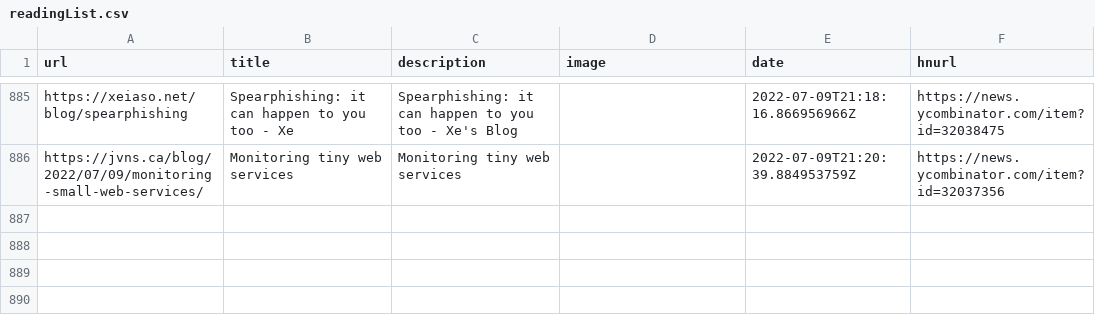
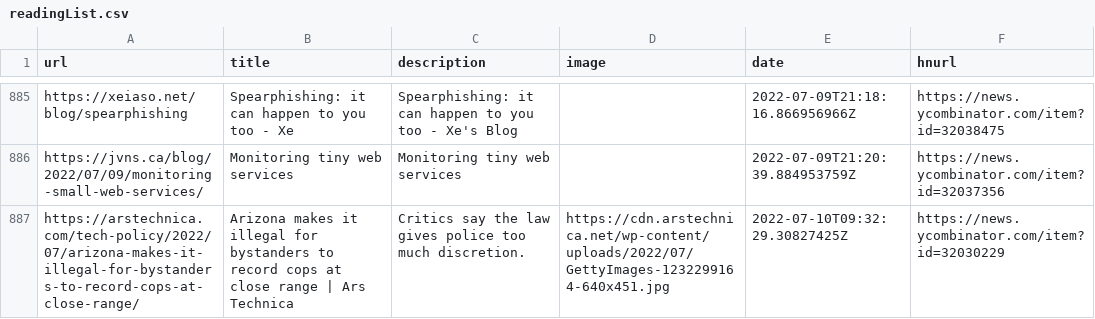
Before and after one commit to codemicro/readingList, a CSV file: readingList.csv, drawn as a sheet; only a part is shown, gaps mark what is left out; the diff names each change by its address in the sheet, - before the commit and + after, or states it on an @@ line.

Commit message:
Automated reading list update at 10 Jul 22 09:32 UTC

```diff
--- a/readingList.csv
+++ b/readingList.csv
+row 887: https://arstechnica.com/tech-policy/2022/07/arizona-makes-it-illegal-for-bystanders-to-record-cops-at-close-range/ | Arizona makes it illegal for bystanders to record cops at close range | Ars Technica | Critics say the law gives police too much discretion. | https://cdn.arstechnica.net/wp-content/uploads/2022/07/GettyImages-1232299164-640x451.jpg | 2022-07-10T09:32:29.30827425Z | https://news.ycombinator.com/item?id=32030229
```
